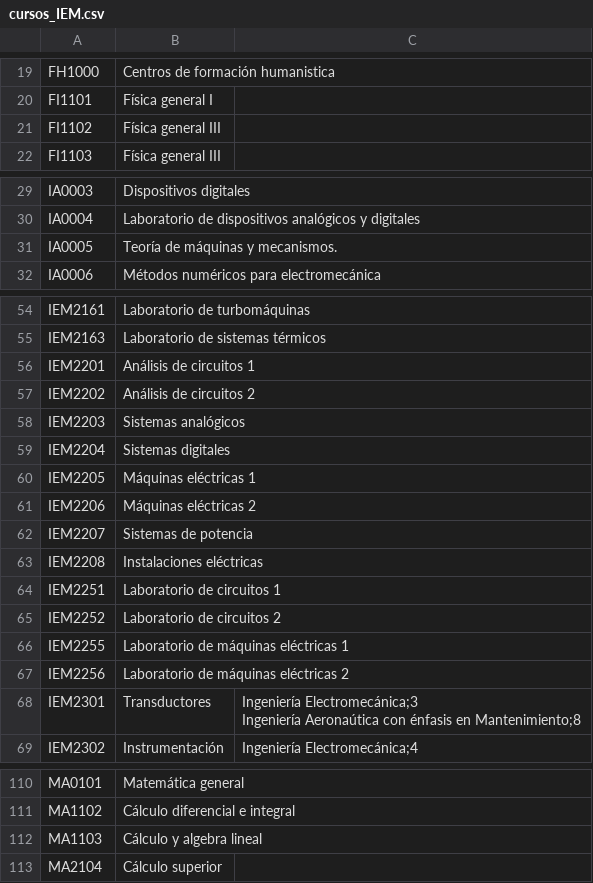
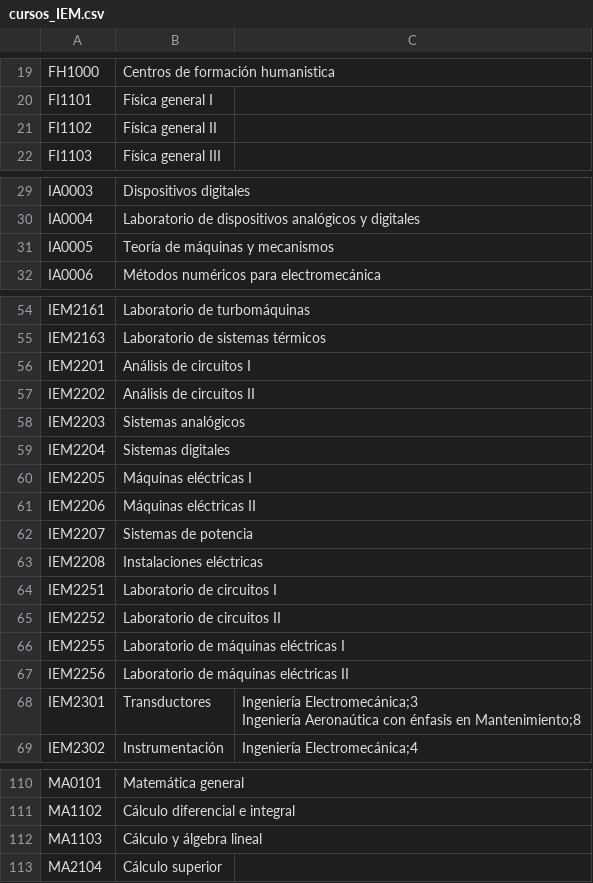
Before and after one commit to javilopsol/IEM_programas, a CSV file: cursos_IEM.csv, drawn as a sheet; only a part is shown, gaps mark what is left out.

```diff
--- a/cursos_IEM.csv
+++ b/cursos_IEM.csv
@@ -20,3 +20,3 @@ FH1000,Centros de formación humanistica,
 FI1101,Física general I,
-FI1102,Física general III,
+FI1102,Física general II,
 FI1103,Física general III,
@@ -30,3 +30,3 @@ IA0003,Dispositivos digitales ,
 IA0004,Laboratorio de dispositivos analógicos y digitales,
-IA0005,Teoría de máquinas y mecanismos.,
+IA0005,Teoría de máquinas y mecanismos,
 IA0006,Métodos numéricos para electromecánica,
@@ -64,14 +64,14 @@ IEM2161,Laboratorio de turbomáquinas,
 IEM2163,Laboratorio de sistemas térmicos,
-IEM2201,Análisis de circuitos 1,
-IEM2202,Análisis de circuitos 2,
+IEM2201,Análisis de circuitos I,
+IEM2202,Análisis de circuitos II,
 IEM2203,Sistemas analógicos,
 IEM2204,Sistemas digitales,
-IEM2205,Máquinas eléctricas 1,
-IEM2206,Máquinas eléctricas 2,
+IEM2205,Máquinas eléctricas I,
+IEM2206,Máquinas eléctricas II,
 IEM2207,Sistemas de potencia,
 IEM2208,Instalaciones eléctricas,
-IEM2251,Laboratorio de circuitos 1,
-IEM2252,Laboratorio de circuitos 2,
-IEM2255,Laboratorio de máquinas eléctricas 1,
-IEM2256,Laboratorio de máquinas eléctricas 2,
+IEM2251,Laboratorio de circuitos I,
+IEM2252,Laboratorio de circuitos II,
+IEM2255,Laboratorio de máquinas eléctricas I,
+IEM2256,Laboratorio de máquinas eléctricas II,
 IEM2301,Transductores,"Ingeniería Electromecánica;3
@@ -121,3 +121,3 @@ MA0101,Matemática general,
 MA1102,Cálculo diferencial e integral,
-MA1103,Cálculo y algebra lineal,
+MA1103,Cálculo y álgebra lineal,
 MA2104,Cálculo superior,
```
Also changed, not shown: mallas_IEM.csv, 8 other files.
